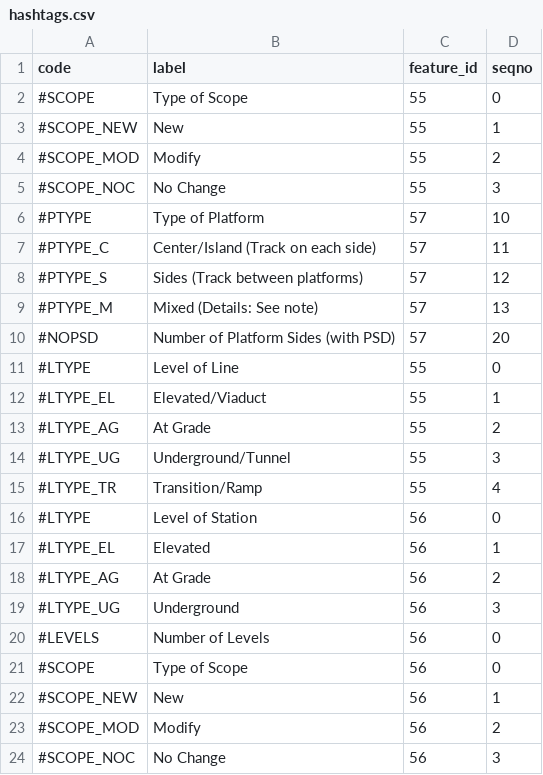
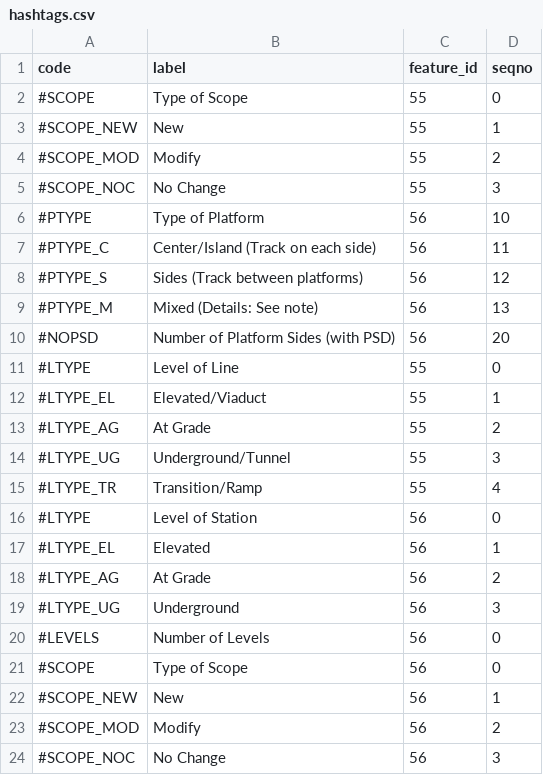
Before and after one commit to wribln/pmodbase, a CSV file: db/std_csv/hashtags.csv, drawn as a sheet.

```diff
--- a/db/std_csv/hashtags.csv
+++ b/db/std_csv/hashtags.csv
@@ -5,7 +5,7 @@ code;label;feature_id;seqno
 #SCOPE_NOC;No Change;55;3
-#PTYPE;Type of Platform;57;10
-#PTYPE_C;Center/Island (Track on each side);57;11
-#PTYPE_S;Sides (Track between platforms);57;12
-#PTYPE_M;Mixed (Details: See note);57;13
-#NOPSD;Number of Platform Sides (with PSD);57;20
+#PTYPE;Type of Platform;56;10
+#PTYPE_C;Center/Island (Track on each side);56;11
+#PTYPE_S;Sides (Track between platforms);56;12
+#PTYPE_M;Mixed (Details: See note);56;13
+#NOPSD;Number of Platform Sides (with PSD);56;20
 #LTYPE;Level of Line;55;0
```
Also changed, not shown: 15 other files.
